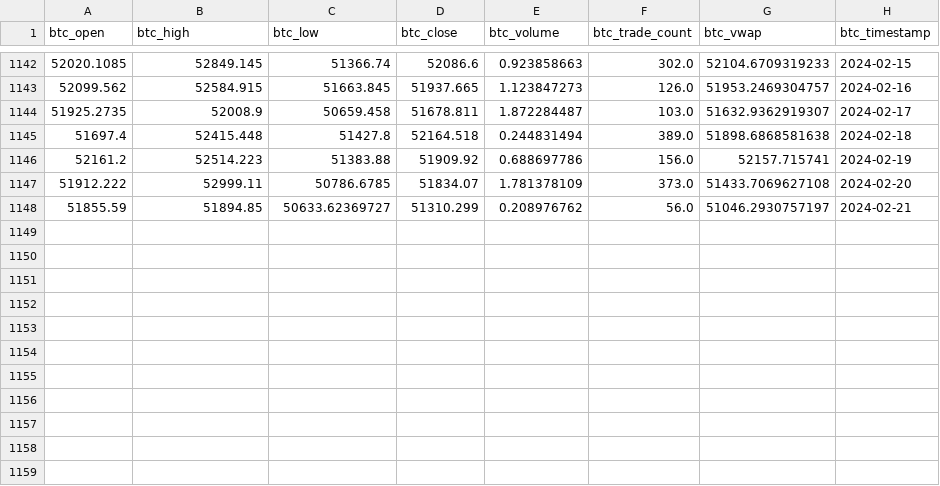
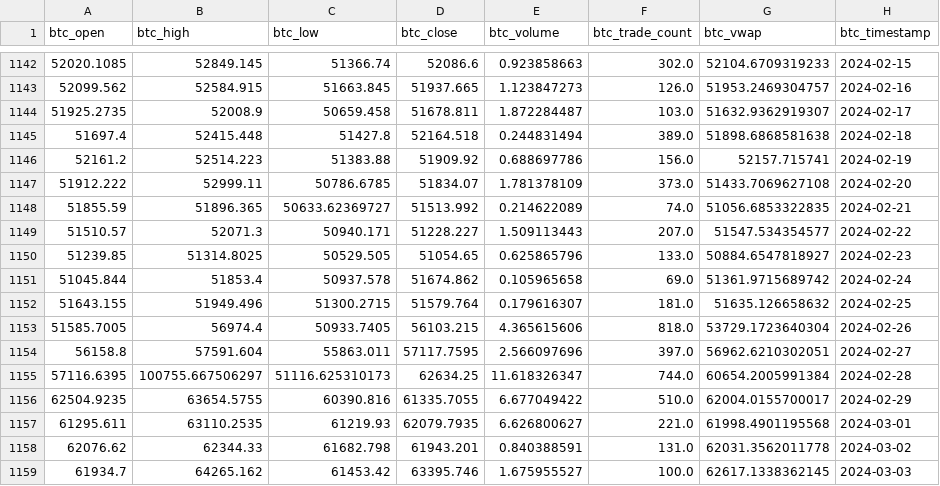
Before and after one commit to muratmertguler/MLOps, a CSV file: data/raw/btc_usd.csv, drawn as a sheet; only a part is shown, gaps mark what is left out.

```diff
--- a/data/raw/btc_usd.csv
+++ b/data/raw/btc_usd.csv
@@ -1147,2 +1147,13 @@ btc_open,btc_high,btc_low,btc_close,btc_volume,btc_trade_count,btc_vwap,btc_time
 51912.222,52999.11,50786.6785,51834.07,1.781378109,373.0,51433.7069627108,2024-02-20
-51855.59,51894.85,50633.62369727,51310.299,0.208976762,56.0,51046.2930757197,2024-02-21
+51855.59,51896.365,50633.62369727,51513.992,0.214622089,74.0,51056.6853322835,2024-02-21
+51510.57,52071.3,50940.171,51228.227,1.509113443,207.0,51547.534354577,2024-02-22
+51239.85,51314.8025,50529.505,51054.65,0.625865796,133.0,50884.6547818927,2024-02-23
+51045.844,51853.4,50937.578,51674.862,0.105965658,69.0,51361.9715689742,2024-02-24
+51643.155,51949.496,51300.2715,51579.764,0.179616307,181.0,51635.126658632,2024-02-25
+51585.7005,56974.4,50933.7405,56103.215,4.365615606,818.0,53729.1723640304,2024-02-26
+56158.8,57591.604,55863.011,57117.7595,2.566097696,397.0,56962.6210302051,2024-02-27
+57116.6395,100755.667506297,51116.625310173,62634.25,11.618326347,744.0,60654.2005991384,2024-02-28
+62504.9235,63654.5755,60390.816,61335.7055,6.677049422,510.0,62004.0155700017,2024-02-29
+61295.611,63110.2535,61219.93,62079.7935,6.626800627,221.0,61998.4901195568,2024-03-01
+62076.62,62344.33,61682.798,61943.201,0.840388591,131.0,62031.3562011778,2024-03-02
+61934.7,64265.162,61453.42,63395.746,1.675955527,100.0,62617.1338362145,2024-03-03
```
Also changed, not shown: 10 other files.
